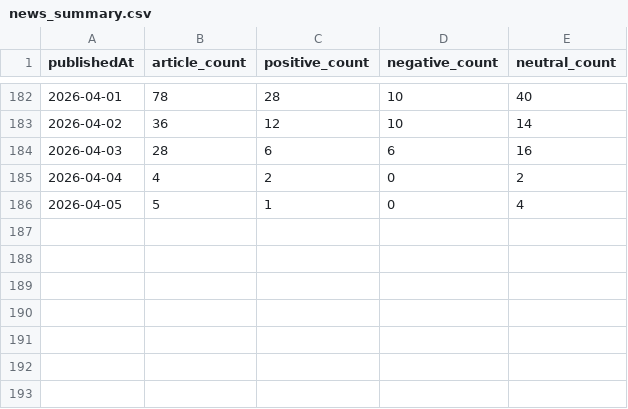
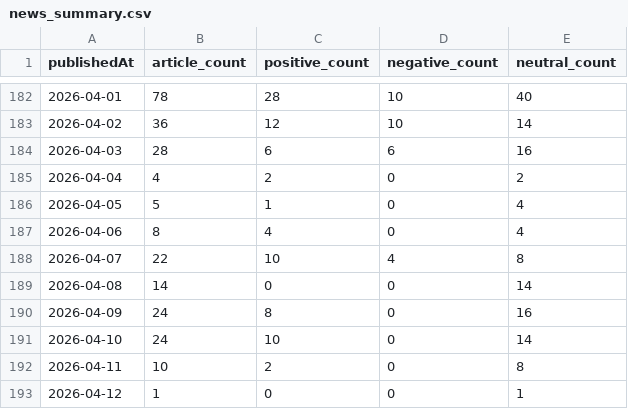
Before and after one commit to emigus27/news, a CSV file: data/news_summary.csv, drawn as a sheet; only a part is shown, gaps mark what is left out; the diff names each change by its address in the sheet, - before the commit and + after, or states it on an @@ line.

```diff
--- a/data/news_summary.csv
+++ b/data/news_summary.csv
+row 187: 2026-04-06 | 8 | 4 | 0 | 4
+row 188: 2026-04-07 | 22 | 10 | 4 | 8
+row 189: 2026-04-08 | 14 | 0 | 0 | 14
+row 190: 2026-04-09 | 24 | 8 | 0 | 16
+row 191: 2026-04-10 | 24 | 10 | 0 | 14
+row 192: 2026-04-11 | 10 | 2 | 0 | 8
+row 193: 2026-04-12 | 1 | 0 | 0 | 1
```
